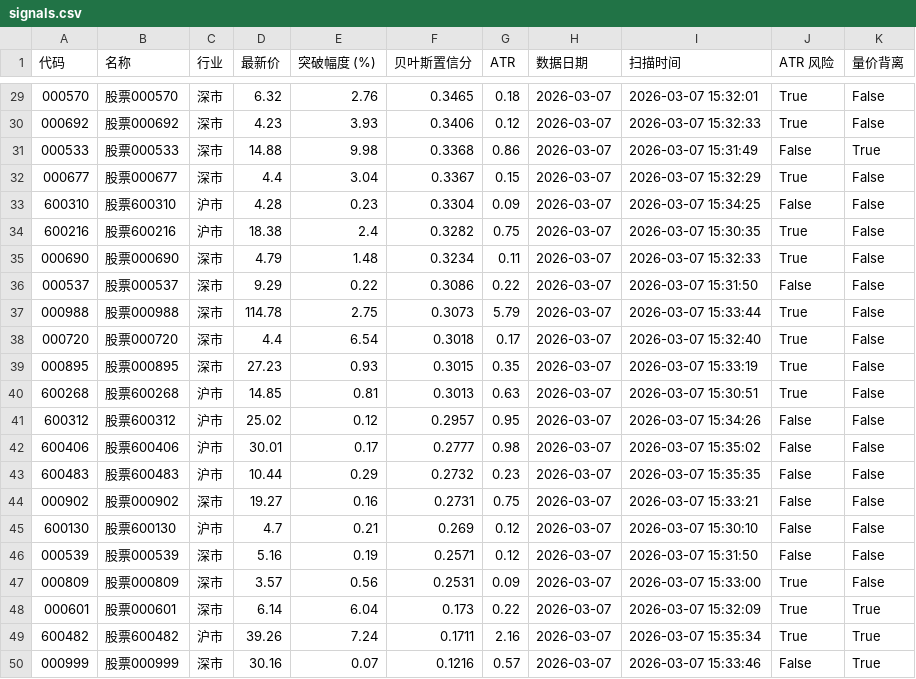
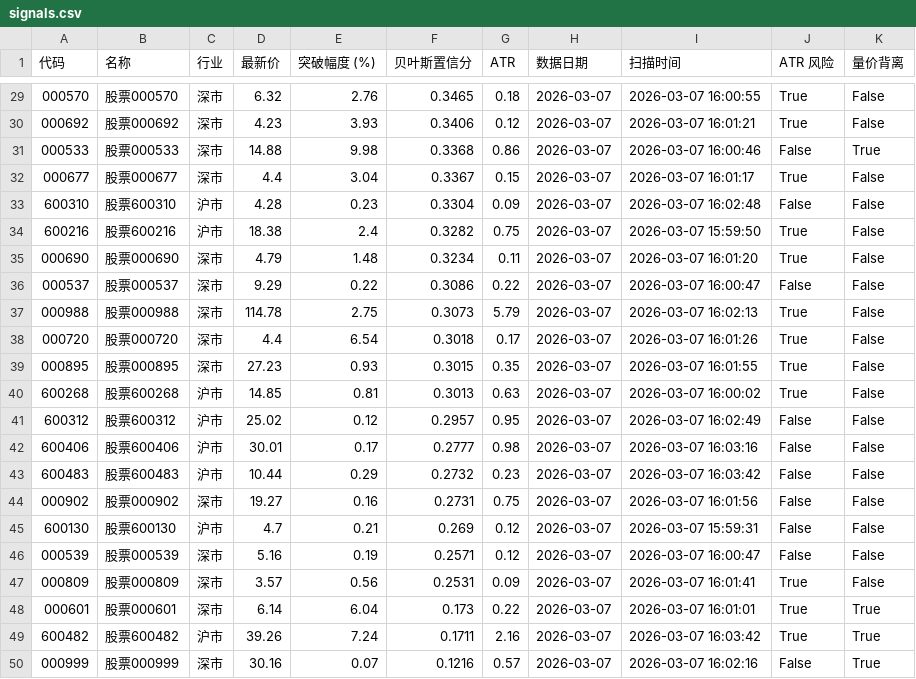
Before and after one commit to stanzou01-art/blank-app-2, a CSV file: data/signals.csv, drawn as a sheet; only a part is shown, gaps mark what is left out; the diff covers the shown part only.

```diff
--- a/data/signals.csv
+++ b/data/signals.csv
@@ -29,22 +29,22 @@
-000570,股票000570,深市,6.32,2.76,0.3465,0.18,2026-03-07,2026-03-07 15:32:01,True,False
-000692,股票000692,深市,4.23,3.93,0.3406,0.12,2026-03-07,2026-03-07 15:32:33,True,False
-000533,股票000533,深市,14.88,9.98,0.3368,0.86,2026-03-07,2026-03-07 15:31:49,False,True
-000677,股票000677,深市,4.4,3.04,0.3367,0.15,2026-03-07,2026-03-07 15:32:29,True,False
-600310,股票600310,沪市,4.28,0.23,0.3304,0.09,2026-03-07,2026-03-07 15:34:25,False,False
-600216,股票600216,沪市,18.38,2.4,0.3282,0.75,2026-03-07,2026-03-07 15:30:35,True,False
-000690,股票000690,深市,4.79,1.48,0.3234,0.11,2026-03-07,2026-03-07 15:32:33,True,False
-000537,股票000537,深市,9.29,0.22,0.3086,0.22,2026-03-07,2026-03-07 15:31:50,False,False
-000988,股票000988,深市,114.78,2.75,0.3073,5.79,2026-03-07,2026-03-07 15:33:44,True,False
-000720,股票000720,深市,4.4,6.54,0.3018,0.17,2026-03-07,2026-03-07 15:32:40,True,False
-000895,股票000895,深市,27.23,0.93,0.3015,0.35,2026-03-07,2026-03-07 15:33:19,True,False
-600268,股票600268,沪市,14.85,0.81,0.3013,0.63,2026-03-07,2026-03-07 15:30:51,True,False
-600312,股票600312,沪市,25.02,0.12,0.2957,0.95,2026-03-07,2026-03-07 15:34:26,False,False
-600406,股票600406,沪市,30.01,0.17,0.2777,0.98,2026-03-07,2026-03-07 15:35:02,False,False
-600483,股票600483,沪市,10.44,0.29,0.2732,0.23,2026-03-07,2026-03-07 15:35:35,False,False
-000902,股票000902,深市,19.27,0.16,0.2731,0.75,2026-03-07,2026-03-07 15:33:21,False,False
-600130,股票600130,沪市,4.7,0.21,0.269,0.12,2026-03-07,2026-03-07 15:30:10,False,False
-000539,股票000539,深市,5.16,0.19,0.2571,0.12,2026-03-07,2026-03-07 15:31:50,False,False
-000809,股票000809,深市,3.57,0.56,0.2531,0.09,2026-03-07,2026-03-07 15:33:00,True,False
-000601,股票000601,深市,6.14,6.04,0.173,0.22,2026-03-07,2026-03-07 15:32:09,True,True
-600482,股票600482,沪市,39.26,7.24,0.1711,2.16,2026-03-07,2026-03-07 15:35:34,True,True
-000999,股票000999,深市,30.16,0.07,0.1216,0.57,2026-03-07,2026-03-07 15:33:46,False,True
+000570,股票000570,深市,6.32,2.76,0.3465,0.18,2026-03-07,2026-03-07 16:00:55,True,False
+000692,股票000692,深市,4.23,3.93,0.3406,0.12,2026-03-07,2026-03-07 16:01:21,True,False
+000533,股票000533,深市,14.88,9.98,0.3368,0.86,2026-03-07,2026-03-07 16:00:46,False,True
+000677,股票000677,深市,4.4,3.04,0.3367,0.15,2026-03-07,2026-03-07 16:01:17,True,False
+600310,股票600310,沪市,4.28,0.23,0.3304,0.09,2026-03-07,2026-03-07 16:02:48,False,False
+600216,股票600216,沪市,18.38,2.4,0.3282,0.75,2026-03-07,2026-03-07 15:59:50,True,False
+000690,股票000690,深市,4.79,1.48,0.3234,0.11,2026-03-07,2026-03-07 16:01:20,True,False
+000537,股票000537,深市,9.29,0.22,0.3086,0.22,2026-03-07,2026-03-07 16:00:47,False,False
+000988,股票000988,深市,114.78,2.75,0.3073,5.79,2026-03-07,2026-03-07 16:02:13,True,False
+000720,股票000720,深市,4.4,6.54,0.3018,0.17,2026-03-07,2026-03-07 16:01:26,True,False
+000895,股票000895,深市,27.23,0.93,0.3015,0.35,2026-03-07,2026-03-07 16:01:55,True,False
+600268,股票600268,沪市,14.85,0.81,0.3013,0.63,2026-03-07,2026-03-07 16:00:02,True,False
+600312,股票600312,沪市,25.02,0.12,0.2957,0.95,2026-03-07,2026-03-07 16:02:49,False,False
+600406,股票600406,沪市,30.01,0.17,0.2777,0.98,2026-03-07,2026-03-07 16:03:16,False,False
+600483,股票600483,沪市,10.44,0.29,0.2732,0.23,2026-03-07,2026-03-07 16:03:42,False,False
+000902,股票000902,深市,19.27,0.16,0.2731,0.75,2026-03-07,2026-03-07 16:01:56,False,False
+600130,股票600130,沪市,4.7,0.21,0.269,0.12,2026-03-07,2026-03-07 15:59:31,False,False
+000539,股票000539,深市,5.16,0.19,0.2571,0.12,2026-03-07,2026-03-07 16:00:47,False,False
+000809,股票000809,深市,3.57,0.56,0.2531,0.09,2026-03-07,2026-03-07 16:01:41,True,False
+000601,股票000601,深市,6.14,6.04,0.173,0.22,2026-03-07,2026-03-07 16:01:01,True,True
+600482,股票600482,沪市,39.26,7.24,0.1711,2.16,2026-03-07,2026-03-07 16:03:42,True,True
+000999,股票000999,深市,30.16,0.07,0.1216,0.57,2026-03-07,2026-03-07 16:02:16,False,True
```
Also changed, not shown: 27 edited cells elsewhere in this file, 1 other file.
